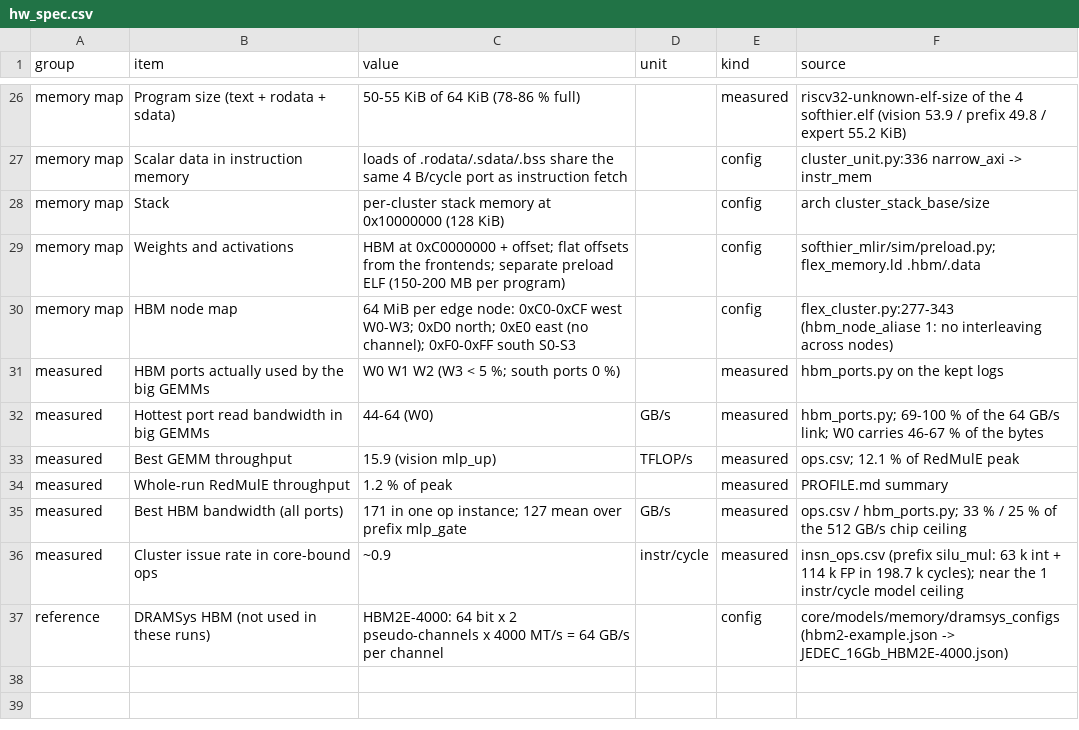
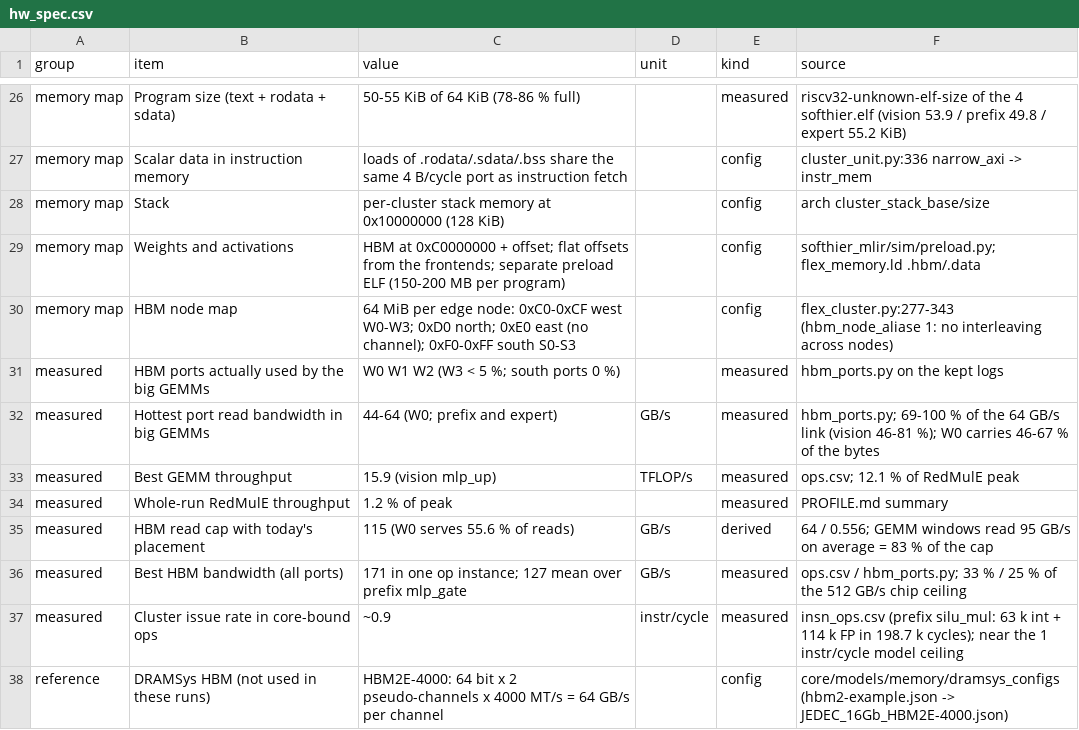
Before and after one commit to HaozeG/SoftHier-VLA, a CSV file: experiments/smolvla-e2e-baseline/profile/hw_spec.csv, drawn as a sheet; only a part is shown, gaps mark what is left out.

```diff
--- a/experiments/smolvla-e2e-baseline/profile/hw_spec.csv
+++ b/experiments/smolvla-e2e-baseline/profile/hw_spec.csv
@@ -31,5 +31,6 @@ memory map,HBM node map,64 MiB per edge node: 0xC0-0xCF west W0-W3; 0xD0 north;
 measured,HBM ports actually used by the big GEMMs,W0 W1 W2 (W3 < 5 %; south ports 0 %),,measured,hbm_ports.py on the kept logs
-measured,Hottest port read bandwidth in big GEMMs,44-64 (W0),GB/s,measured,hbm_ports.py; 69-100 % of the 64 GB/s link; W0 carries 46-67 % of the bytes
+measured,Hottest port read bandwidth in big GEMMs,44-64 (W0; prefix and expert),GB/s,measured,hbm_ports.py; 69-100 % of the 64 GB/s link (vision 46-81 %); W0 carries 46-67 % of the bytes
 measured,Best GEMM throughput,15.9 (vision mlp_up),TFLOP/s,measured,ops.csv; 12.1 % of RedMulE peak
 measured,Whole-run RedMulE throughput,1.2 % of peak,,measured,PROFILE.md summary
+measured,HBM read cap with today's placement,115 (W0 serves 55.6 % of reads),GB/s,derived,64 / 0.556; GEMM windows read 95 GB/s on average = 83 % of the cap
 measured,Best HBM bandwidth (all ports),171 in one op instance; 127 mean over prefix mlp_gate,GB/s,measured,ops.csv / hbm_ports.py; 33 % / 25 % of the 512 GB/s chip ceiling
```
Also changed, not shown: experiments/smolvla-e2e-baseline/profile/compiler_causes.csv, 3 other files.
